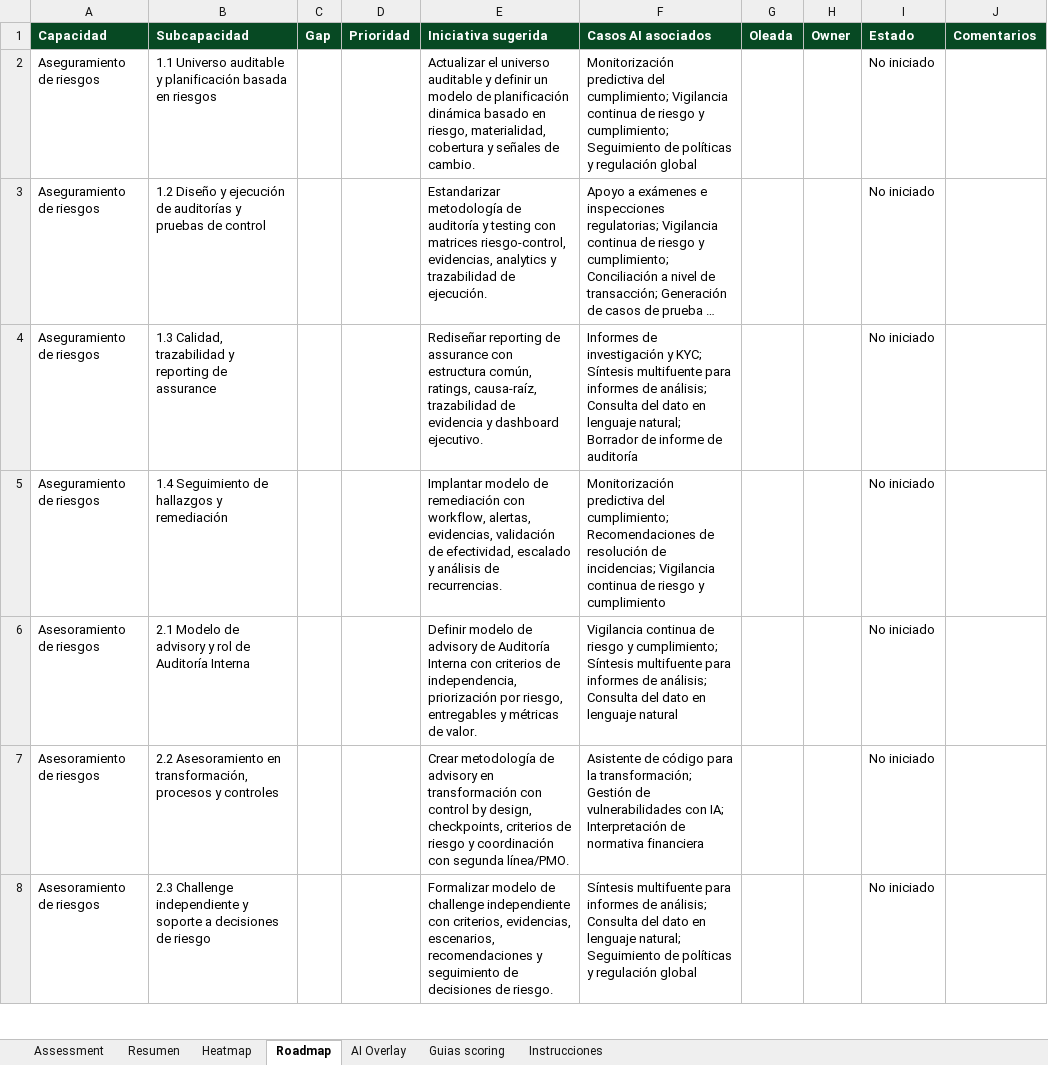
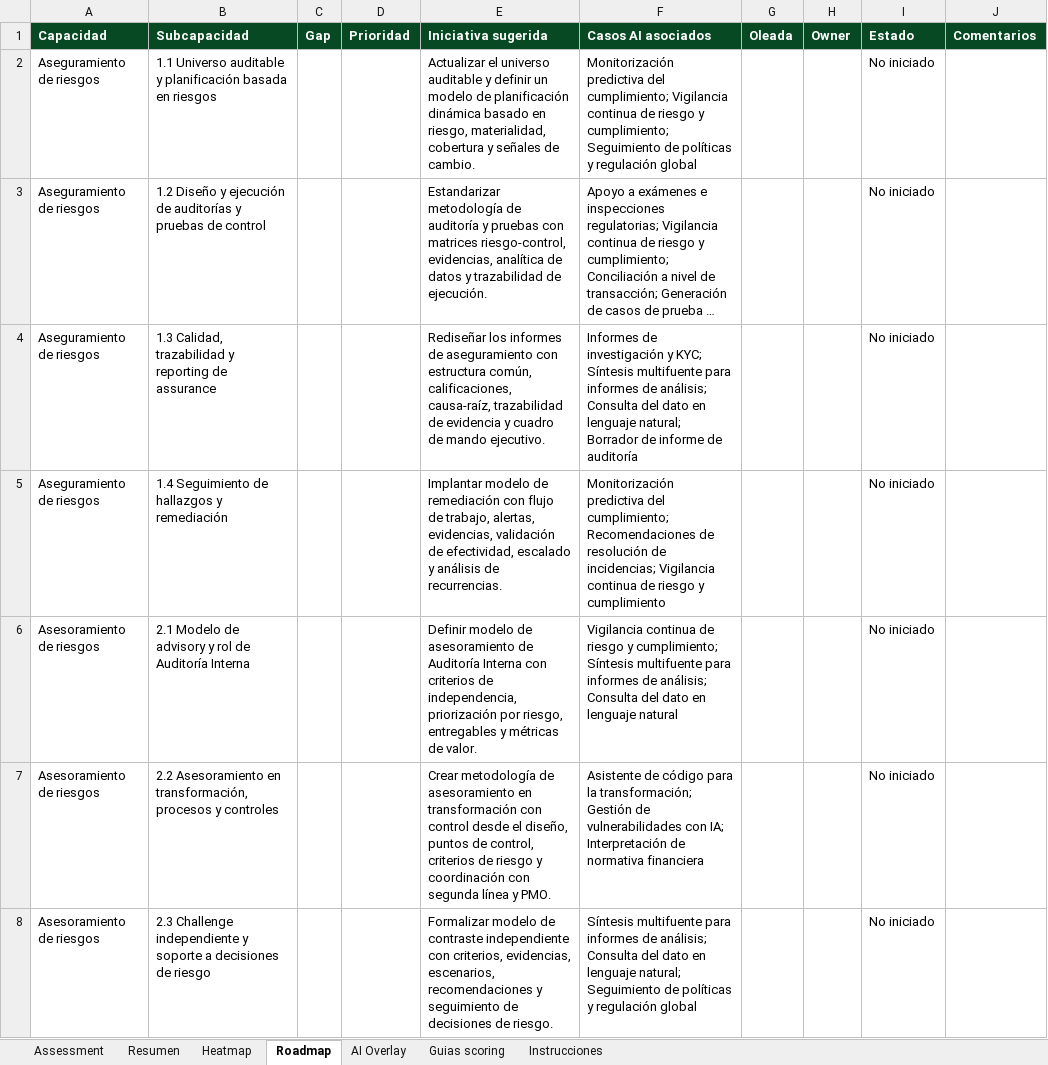
Before and after one commit to deloitte-finance-strategy/f3m-assessment, an Excel workbook: F3M_Auditoria_Interna_assessment_ready_AI_v0.xlsx, sheet Roadmap, drawn as a sheet; only a part is shown; long unchanged cells end in …; values as stored, in another font and other column widths than the file's, no borders; the diff covers the shown part only; the diff names each change by its address in the sheet, - before the commit and + after, or states it on an @@ line.

```diff
--- a/F3M_Auditoria_Interna_assessment_ready_AI_v0.xlsx (sheet Roadmap)
+++ b/F3M_Auditoria_Interna_assessment_ready_AI_v0.xlsx (sheet Roadmap)
-E3 (Iniciativa sugerida): …auditoría y testing con matrices riesgo-control, evidencias, analytics y trazabilidad…
+E3 (Iniciativa sugerida): …auditoría y pruebas con matrices riesgo-control, evidencias, analítica de datos y trazabilidad…
-E4 (Iniciativa sugerida): Rediseñar reporting de assurance con estructura común, ratings, causa-raíz, trazabilidad de evidencia y dashboard ejecutivo.
+E4 (Iniciativa sugerida): Rediseñar los informes de aseguramiento con estructura común, calificaciones, causa-raíz, trazabilidad de evidencia y cuadro de mando ejecutivo.
-E5 (Iniciativa sugerida): …remediación con workflow, alertas, evidencias,…
+E5 (Iniciativa sugerida): …remediación con flujo de trabajo, alertas, evidencias,…
-E6 (Iniciativa sugerida): …modelo de advisory de Auditoría…
+E6 (Iniciativa sugerida): …modelo de asesoramiento de Auditoría…
-E7 (Iniciativa sugerida): …metodología de advisory en transformación con control by design, checkpoints, criterios de riesgo y coordinación con segunda línea/PMO.
+E7 (Iniciativa sugerida): …metodología de asesoramiento en transformación con control desde el diseño, puntos de control, criterios de riesgo y coordinación con segunda línea y PMO.
-E8 (Iniciativa sugerida): …modelo de challenge independiente con…
+E8 (Iniciativa sugerida): …modelo de contraste independiente con…
```
Also changed, not shown: 4 edited cells elsewhere in this sheet, sheet Assessment, F3M_Controlling_assessment_ready_AI_v0.xlsx, F3M_Finanzas_Negocio_BU_assessment_ready_AI_v0.xlsx, 15 other files.
